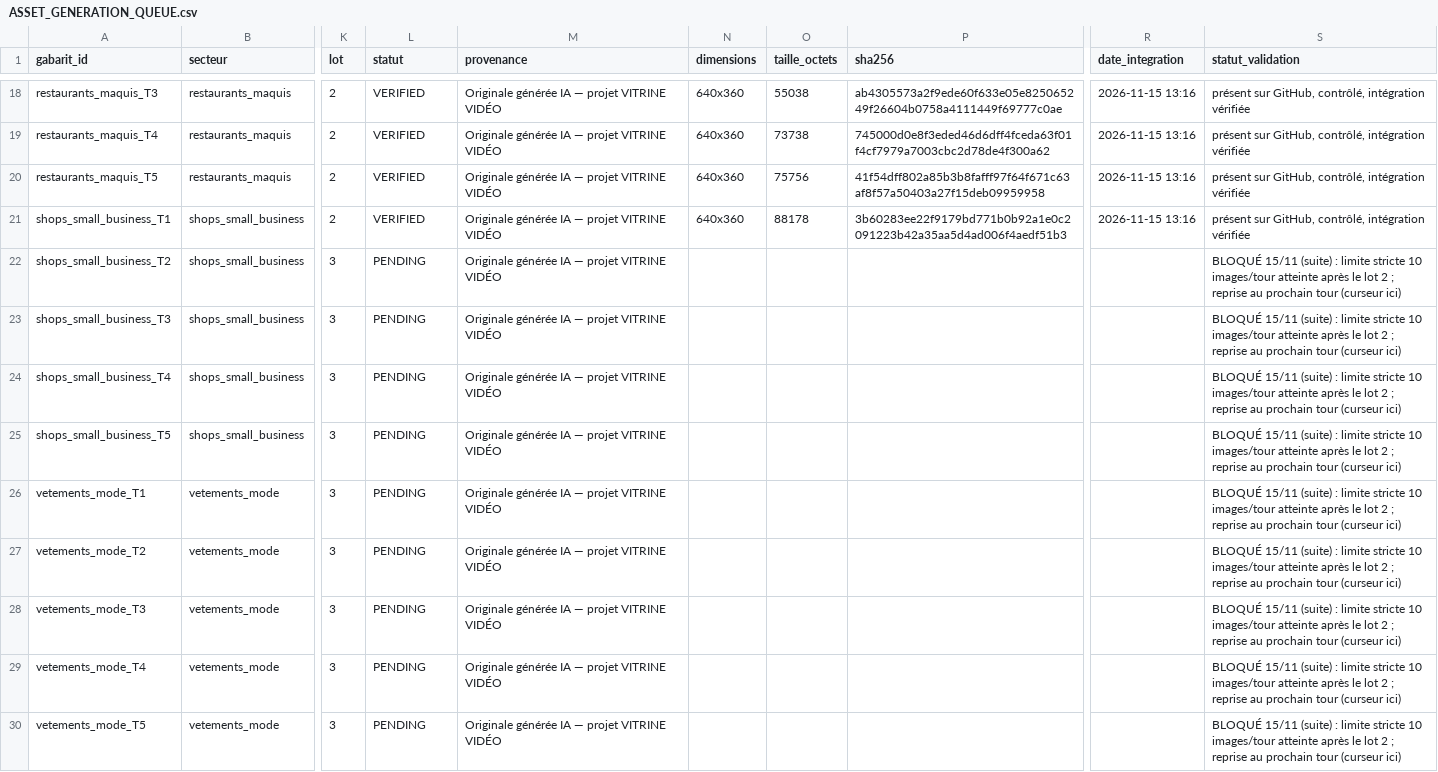
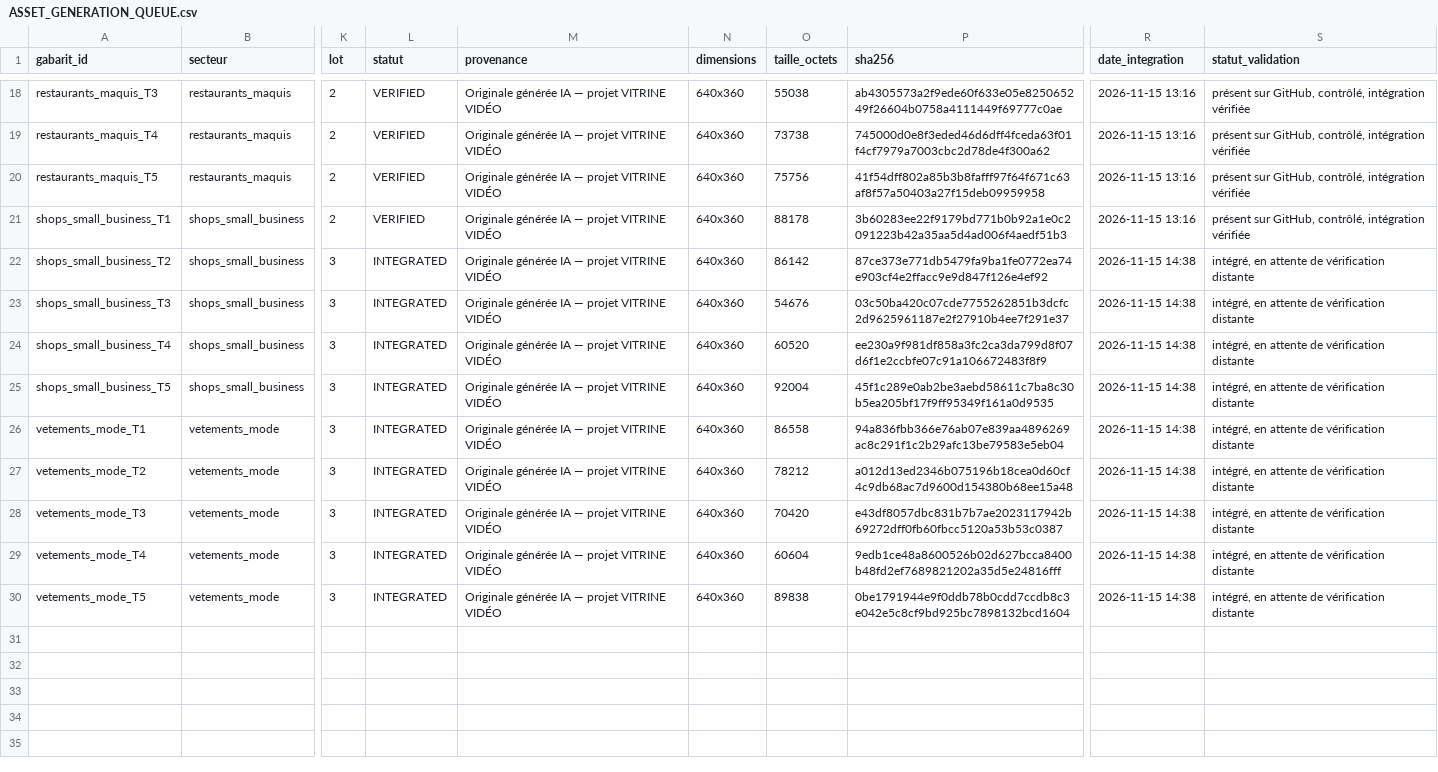
Before and after one commit to mdgejc14-hash/vitrine-video-d42-arena, a CSV file: docs/checkpoints/D42_34/ASSET_GENERATION_QUEUE.csv, drawn as a sheet; only a part is shown, gaps mark what is left out; the diff names each change by its address in the sheet, - before the commit and + after, or states it on an @@ line.

Commit message:
D42.34 ordre final — LOT 3/3 : 9 derniers aperçus générés, intégrés — 30/30 COMPLET
- shops_small_business T2-T5, vetements_mode T1-T5
- WebP 640×360 q86 LANCZOS, SHA-256 consignés, ApercuGabarit 30/30
- verify : 30 fichiers, 0 erreur, 0 doublon exact (SHA-256), 0 doublon
  perceptuel (hash moyen 8×8) — chaque gabarit a son aperçu DISTINCT
- GENERATED_ASSETS.md : 39/39 ressources du périmètre (3 carrousels +
  6 secteurs + 30 aperçus), toutes originales générées

```diff
--- a/docs/checkpoints/D42_34/ASSET_GENERATION_QUEUE.csv
+++ b/docs/checkpoints/D42_34/ASSET_GENERATION_QUEUE.csv
-L22:L30 (statut): PENDING
+L22:L30 (statut): INTEGRATED
-N22:N30 (dimensions): (empty)
+N22:N30 (dimensions): 640x360
-O22 (taille_octets): (empty)
+O22 (taille_octets): 86142
-P22 (sha256): (empty)
+P22 (sha256): 87ce373e771db5479fa9ba1fe0772ea74e903cf4e2ffacc9e9d847f126e4ef92
-R22:R30 (date_integration): (empty)
+R22:R30 (date_integration): 2026-11-15 14:38
-S22:S30 (statut_validation): BLOQUÉ 15/11 (suite) : limite stricte 10 images/tour atteinte après le lot 2 ; reprise au prochain tour (curseur ici)
+S22:S30 (statut_validation): intégré, en attente de vérification distante
-O23 (taille_octets): (empty)
+O23 (taille_octets): 54676
-P23 (sha256): (empty)
+P23 (sha256): 03c50ba420c07cde7755262851b3dcfc2d9625961187e2f27910b4ee7f291e37
-O24 (taille_octets): (empty)
+O24 (taille_octets): 60520
-P24 (sha256): (empty)
+P24 (sha256): ee230a9f981df858a3fc2ca3da799d8f07d6f1e2ccbfe07c91a106672483f8f9
-O25 (taille_octets): (empty)
+O25 (taille_octets): 92004
-P25 (sha256): (empty)
+P25 (sha256): 45f1c289e0ab2be3aebd58611c7ba8c30b5ea205bf17f9ff95349f161a0d9535
-O26 (taille_octets): (empty)
+O26 (taille_octets): 86558
-P26 (sha256): (empty)
+P26 (sha256): 94a836fbb366e76ab07e839aa4896269ac8c291f1c2b29afc13be79583e5eb04
-O27 (taille_octets): (empty)
+O27 (taille_octets): 78212
-P27 (sha256): (empty)
+P27 (sha256): a012d13ed2346b075196b18cea0d60cf4c9db68ac7d9600d154380b68ee15a48
-O28 (taille_octets): (empty)
+O28 (taille_octets): 70420
-P28 (sha256): (empty)
+P28 (sha256): e43df8057dbc831b7b7ae2023117942b69272dff0fb60fbcc5120a53b53c0387
-O29 (taille_octets): (empty)
+O29 (taille_octets): 60604
-P29 (sha256): (empty)
+P29 (sha256): 9edb1ce48a8600526b02d627bcca8400b48fd2ef7689821202a35d5e24816fff
-O30 (taille_octets): (empty)
+O30 (taille_octets): 89838
-P30 (sha256): (empty)
+P30 (sha256): 0be1791944e9f0ddb78b0cdd7ccdb8c3e042e5c8cf9bd925bc7898132bcd1604
```
Also changed, not shown: 11 other files.
